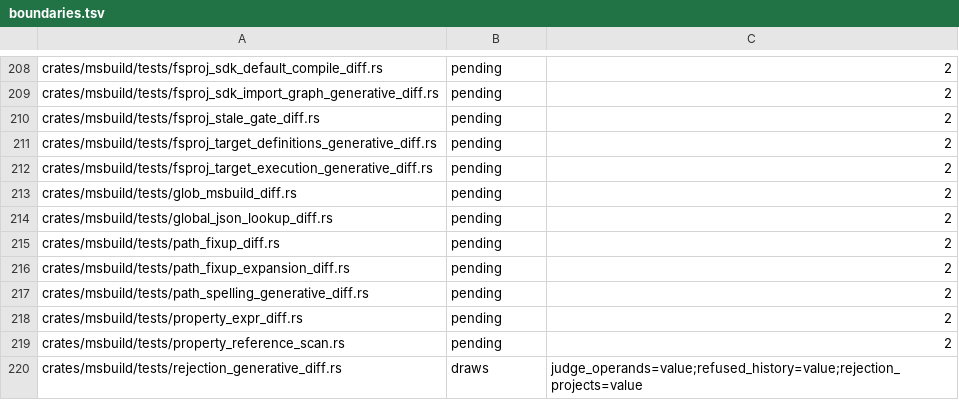
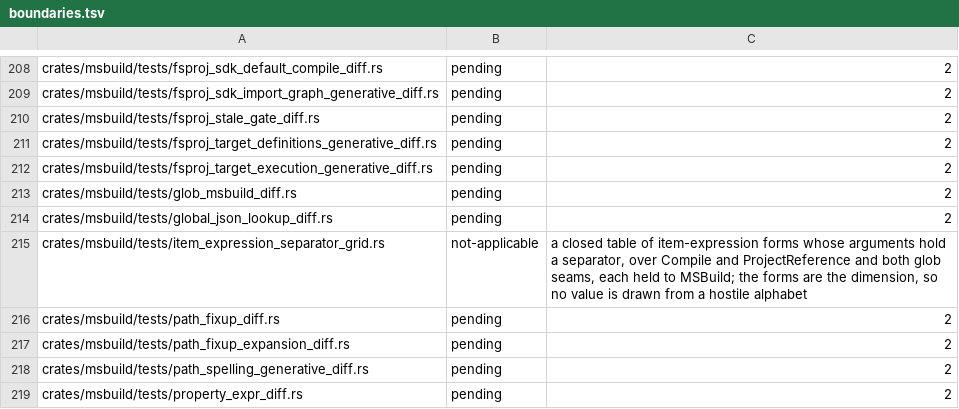
Before and after one commit to WoofWare/borzoi, a TSV file: crates/oracle-harness/src/hostile/boundaries.tsv, drawn as a sheet; only a part is shown, gaps mark what is left out; the shorter side is filled out with more unchanged rows; the diff names each change by its address in the sheet, - before the commit and + after, or states it on an @@ line.

```diff
--- a/crates/oracle-harness/src/hostile/boundaries.tsv
+++ b/crates/oracle-harness/src/hostile/boundaries.tsv
+row 215: crates/msbuild/tests/item_expression_separator_grid.rs | not-applicable | a closed table of item-expression forms whose arguments hold a separator, over Compile and ProjectReference and both glob seams, each held to MSBuild; the forms are the dimension, so no value is drawn from a hostile alphabet
```
Also changed, not shown: 2 other files.
